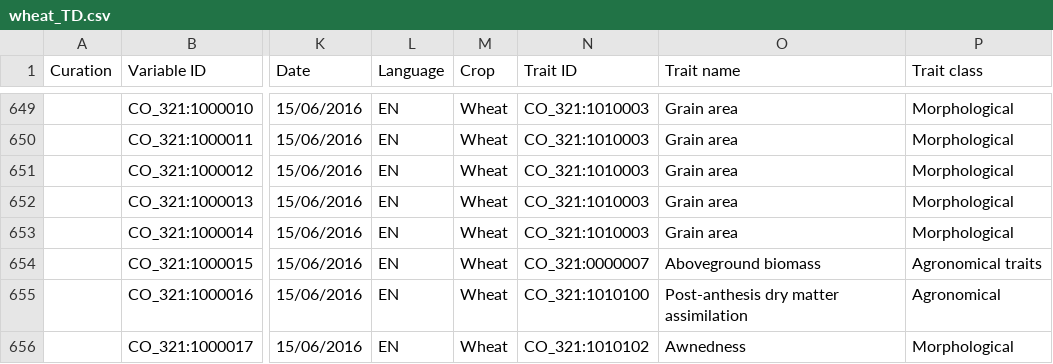
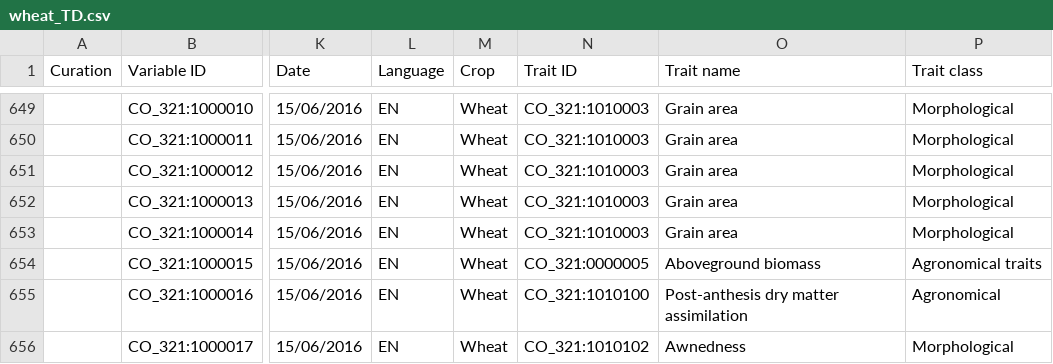
Before and after one commit to Planteome/CO_321-wheat-traits, a CSV file: wheat_TD.csv, drawn as a sheet; only a part is shown, gaps mark what is left out; the diff covers the shown part only; the diff names each change by its address in the sheet, - before the commit and + after, or states it on an @@ line.

Commit message:
fix AGDM trait wrong ID. Add methods and trait description for CO_321:1010024

```diff
--- a/wheat_TD.csv
+++ b/wheat_TD.csv
-N654 (Trait ID): CO_321:0000007
+N654 (Trait ID): CO_321:0000005
```
Also changed, not shown: 11 edited cells elsewhere in this file.
